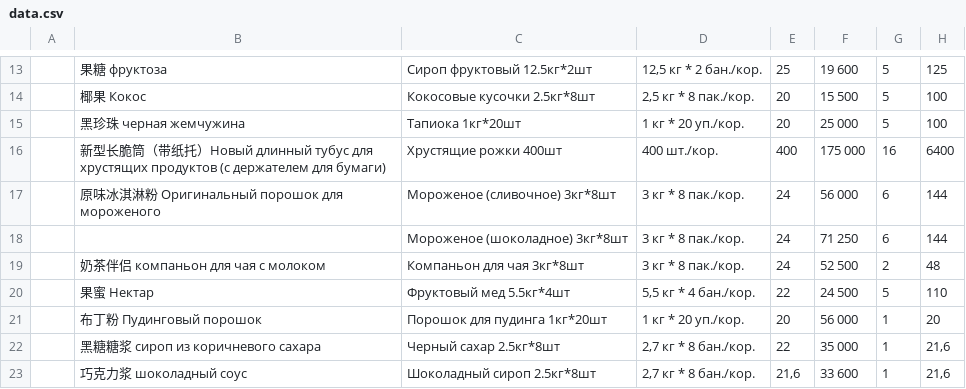
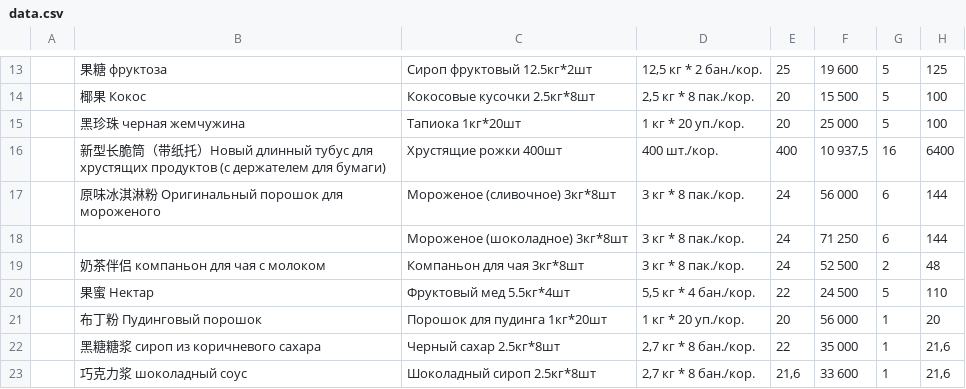
Before and after one commit to Muahhidun/zakupwedrink, a CSV file: data.csv, drawn as a sheet; only a part is shown, gaps mark what is left out; the diff names each change by its address in the sheet, - before the commit and + after, or states it on an @@ line.

```diff
--- a/data.csv
+++ b/data.csv
-F16: 175 000
+F16: 10 937,5
```
Also changed, not shown: 2 other files.
